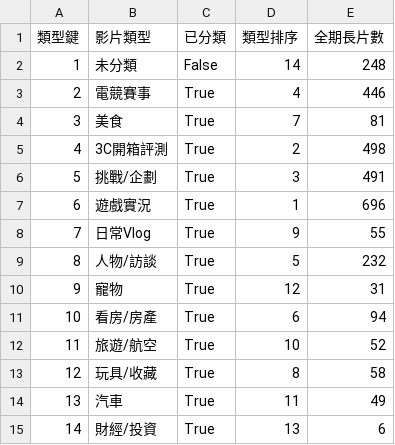
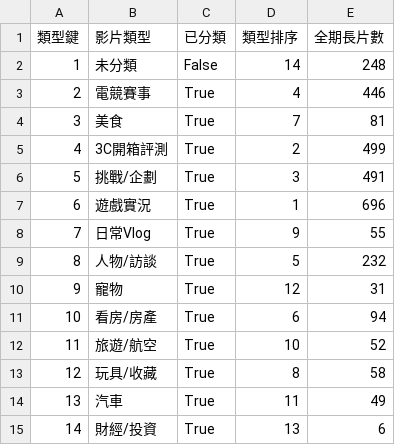
Before and after one commit to joker8604169-cloud/joeman-youtube-analytics, a CSV file: data/processed/star/dim_category.csv, drawn as a sheet.

```diff
--- a/data/processed/star/dim_category.csv
+++ b/data/processed/star/dim_category.csv
@@ -4,3 +4,3 @@
 3,美食,True,7,81
-4,3C開箱評測,True,2,498
+4,3C開箱評測,True,2,499
 5,挑戰/企劃,True,3,491
```
Also changed, not shown: data/processed/data_notes.csv, data/processed/star/dim_series.csv, 6 other files.
